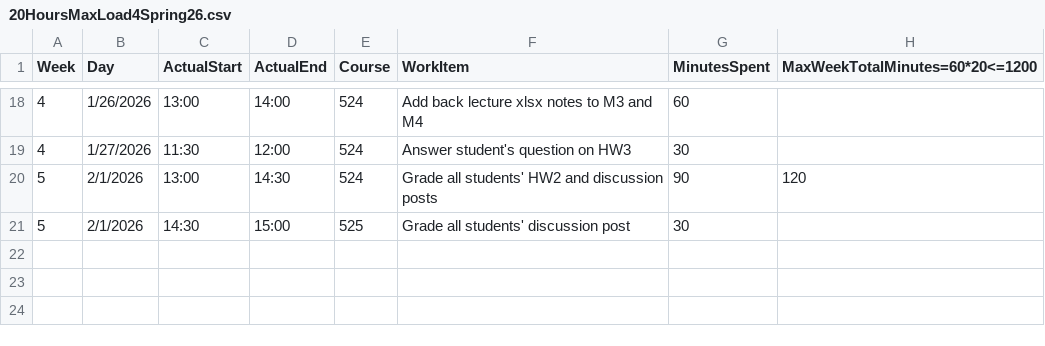
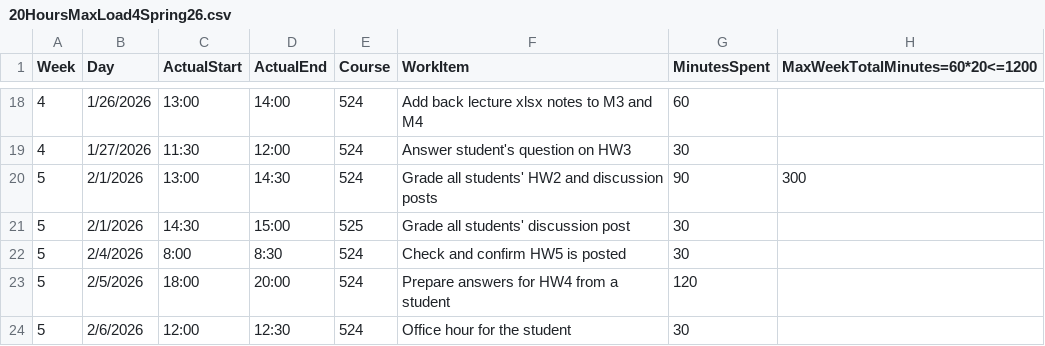
Before and after one commit to mutingma123/2026SpringTAHoursLoad, a CSV file: 20HoursMaxLoad4Spring26.csv, drawn as a sheet; only a part is shown, gaps mark what is left out.

Commit message:
[5-300] Update grading entry for HW2 and add new entries for HW5 and office hours in TA hours CSV

```diff
--- a/20HoursMaxLoad4Spring26.csv
+++ b/20HoursMaxLoad4Spring26.csv
@@ -19,3 +19,6 @@
 4,1/27/2026,11:30,12:00,524,Answer student's question on HW3,30,
-5,2/1/2026,13:00,14:30,524,Grade all students' HW2 and discussion posts,90,120
+5,2/1/2026,13:00,14:30,524,Grade all students' HW2 and discussion posts,90,300
 5,2/1/2026,14:30,15:00,525,Grade all students' discussion post,30,
+5,2/4/2026,8:00,8:30,524,Check and confirm HW5 is posted,30,
+5,2/5/2026,18:00,20:00,524,Prepare answers for HW4 from a student,120,
+5,2/6/2026,12:00,12:30,524,Office hour for the student,30,
```
